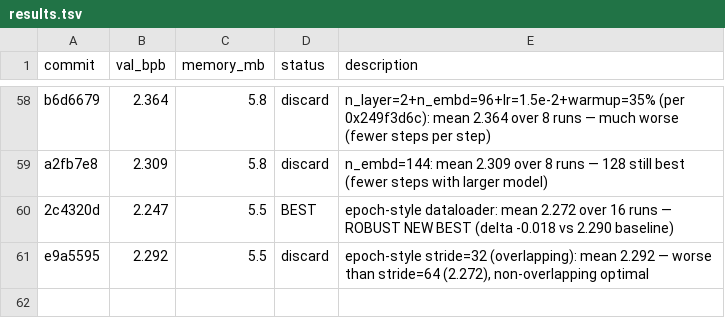
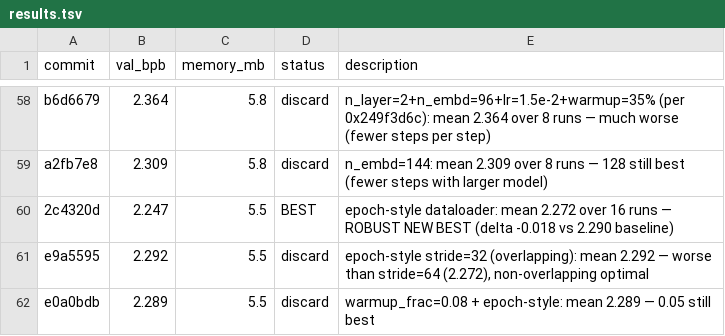
Before and after one commit to carni-ships/HyberTextTransportProtocol, a TSV file: demos/collaborative-autoresearch/results.tsv, drawn as a sheet; only a part is shown, gaps mark what is left out.

Commit message:
revert: warmup=0.08 worse (2.289); keep warmup=0.05

```diff
--- a/demos/collaborative-autoresearch/results.tsv
+++ b/demos/collaborative-autoresearch/results.tsv
@@ -61 +61,2 @@ a2fb7e8	2.309	5.8	discard	n_embd=144: mean 2.309 over 8 runs — 128 still best
 e9a5595	2.292	5.5	discard	epoch-style stride=32 (overlapping): mean 2.292 — worse than stride=64 (2.272), non-overlapping optimal
+e0a0bdb	2.289	5.5	discard	warmup_frac=0.08 + epoch-style: mean 2.289 — 0.05 still best
```
Also changed, not shown: 1 other file.
